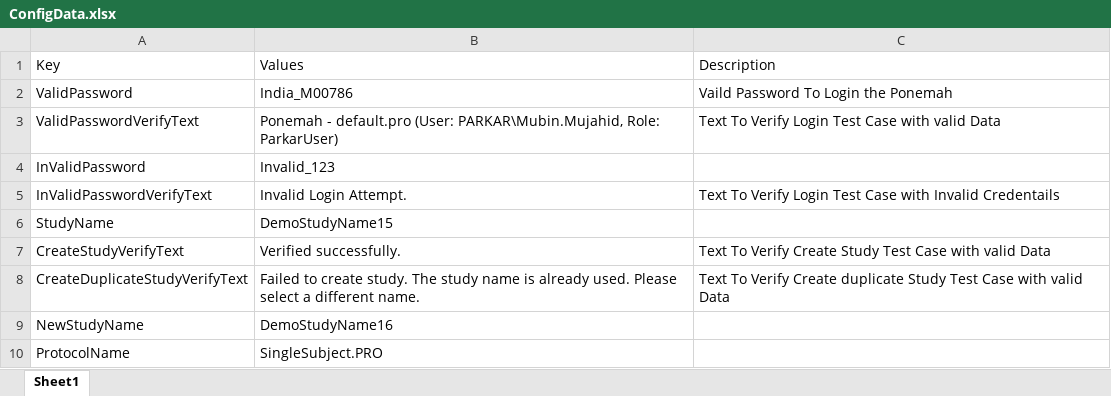
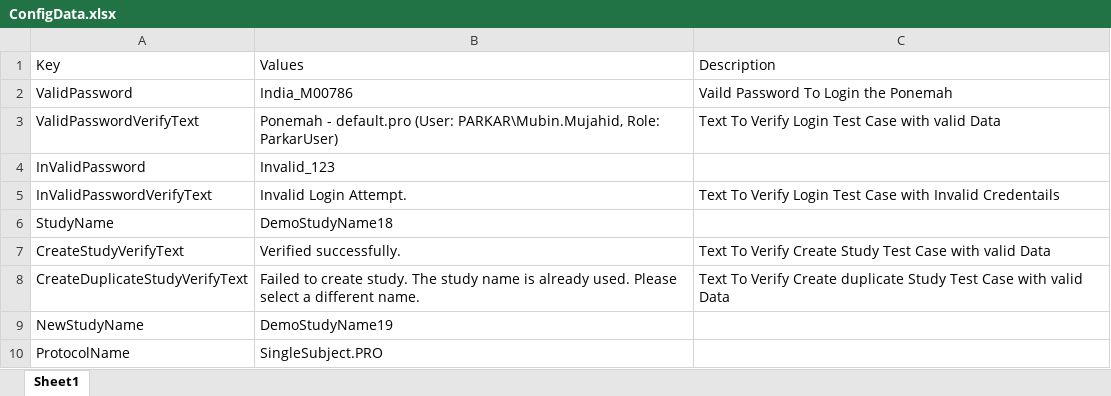
Before and after one commit to MMujahidParkar/DemoReport, an Excel workbook: ConfigData.xlsx, sheet Sheet1, drawn as a sheet; values as stored, in another font and other column widths than the file's, no borders; the diff names each change by its address in the sheet, - before the commit and + after, or states it on an @@ line.

Commit message:
Excelchanged

```diff
--- a/ConfigData.xlsx (sheet Sheet1)
+++ b/ConfigData.xlsx (sheet Sheet1)
-B6: DemoStudyName15
+B6: DemoStudyName18
-B9: DemoStudyName16
+B9: DemoStudyName19
```
